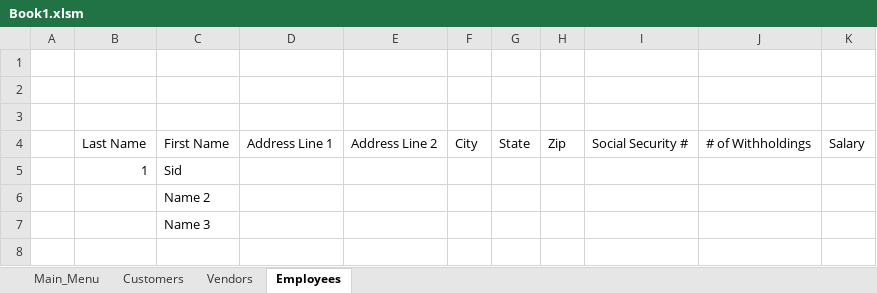
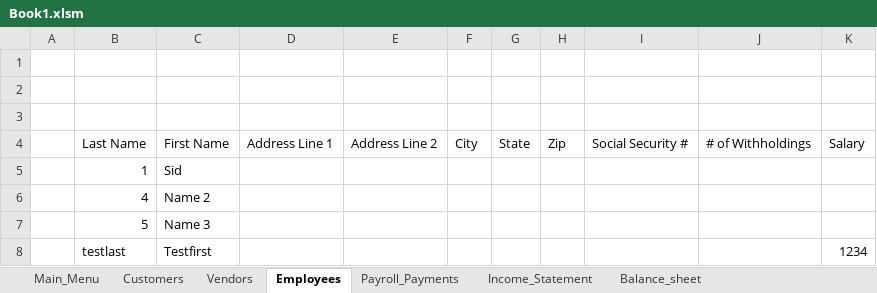
Before and after one commit to sidharthvaitha/TE566, an Excel workbook: Book1.xlsm, sheet Employees, drawn as a sheet; values as stored, in another font and other column widths than the file's, no borders; charts and pictures not drawn; the diff names each change by its address in the sheet, - before the commit and + after, or states it on an @@ line.

```diff
--- a/Book1.xlsm (sheet Employees)
+++ b/Book1.xlsm (sheet Employees)
+sheet tab: Payroll_Payments
+sheet tab: Income_Statement
+sheet tab: Balance_sheet
-B6: (empty)
+B6: 4
-B7: (empty)
+B7: 5
+row 8:  | testlast | Testfirst |  |  |  |  |  |  |  | 1234
```
Also changed, not shown: charts or pictures.
